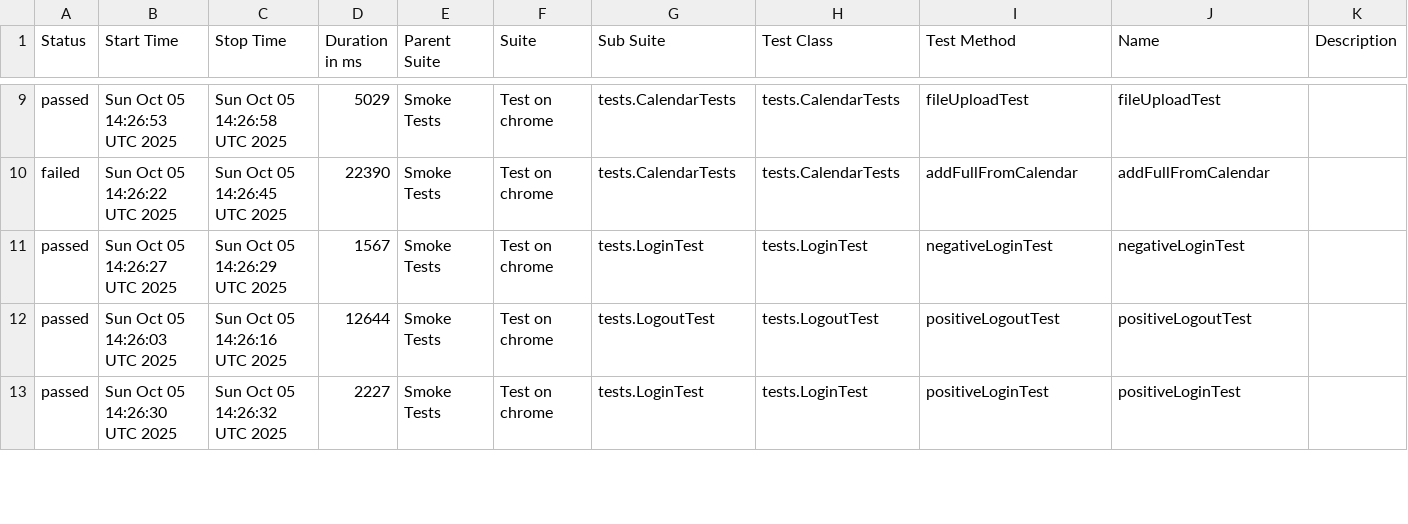
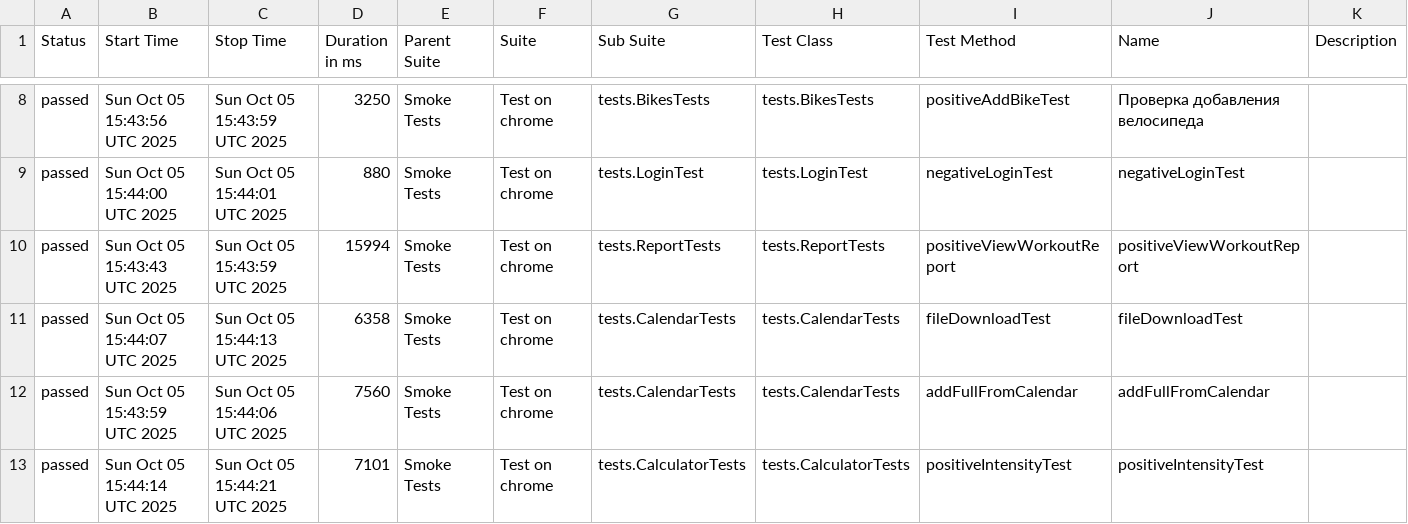
Before and after one commit to Hameny/Diplom, a CSV file: data/suites.csv, drawn as a sheet; only a part is shown, gaps mark what is left out; the diff covers the shown part only.

```diff
--- a/data/suites.csv
+++ b/data/suites.csv
@@ -9,5 +8,6 @@
-"passed","Sun Oct 05 14:26:53 UTC 2025","Sun Oct 05 14:26:58 UTC 2025","5029","Smoke Tests","Test on chrome","tests.CalendarTests","tests.CalendarTests","fileUploadTest","fileUploadTest",""
-"failed","Sun Oct 05 14:26:22 UTC 2025","Sun Oct 05 14:26:45 UTC 2025","22390","Smoke Tests","Test on chrome","tests.CalendarTests","tests.CalendarTests","addFullFromCalendar","addFullFromCalendar",""
-"passed","Sun Oct 05 14:26:27 UTC 2025","Sun Oct 05 14:26:29 UTC 2025","1567","Smoke Tests","Test on chrome","tests.LoginTest","tests.LoginTest","negativeLoginTest","negativeLoginTest",""
-"passed","Sun Oct 05 14:26:03 UTC 2025","Sun Oct 05 14:26:16 UTC 2025","12644","Smoke Tests","Test on chrome","tests.LogoutTest","tests.LogoutTest","positiveLogoutTest","positiveLogoutTest",""
-"passed","Sun Oct 05 14:26:30 UTC 2025","Sun Oct 05 14:26:32 UTC 2025","2227","Smoke Tests","Test on chrome","tests.LoginTest","tests.LoginTest","positiveLoginTest","positiveLoginTest",""
+"passed","Sun Oct 05 15:43:56 UTC 2025","Sun Oct 05 15:43:59 UTC 2025","3250","Smoke Tests","Test on chrome","tests.BikesTests","tests.BikesTests","positiveAddBikeTest","Проверка добавления велосипеда",""
+"passed","Sun Oct 05 15:44:00 UTC 2025","Sun Oct 05 15:44:01 UTC 2025","880","Smoke Tests","Test on chrome","tests.LoginTest","tests.LoginTest","negativeLoginTest","negativeLoginTest",""
+"passed","Sun Oct 05 15:43:43 UTC 2025","Sun Oct 05 15:43:59 UTC 2025","15994","Smoke Tests","Test on chrome","tests.ReportTests","tests.ReportTests","positiveViewWorkoutReport","positiveViewWorkoutReport",""
+"passed","Sun Oct 05 15:44:07 UTC 2025","Sun Oct 05 15:44:13 UTC 2025","6358","Smoke Tests","Test on chrome","tests.CalendarTests","tests.CalendarTests","fileDownloadTest","fileDownloadTest",""
+"passed","Sun Oct 05 15:43:59 UTC 2025","Sun Oct 05 15:44:06 UTC 2025","7560","Smoke Tests","Test on chrome","tests.CalendarTests","tests.CalendarTests","addFullFromCalendar","addFullFromCalendar",""
+"passed","Sun Oct 05 15:44:14 UTC 2025","Sun Oct 05 15:44:21 UTC 2025","7101","Smoke Tests","Test on chrome","tests.CalculatorTests","tests.CalculatorTests","positiveIntensityTest","positiveIntensityTest",""
```
Also changed, not shown: 1 added row, 2 removed rows and 43 edited cells elsewhere in this file, 36 other files.
